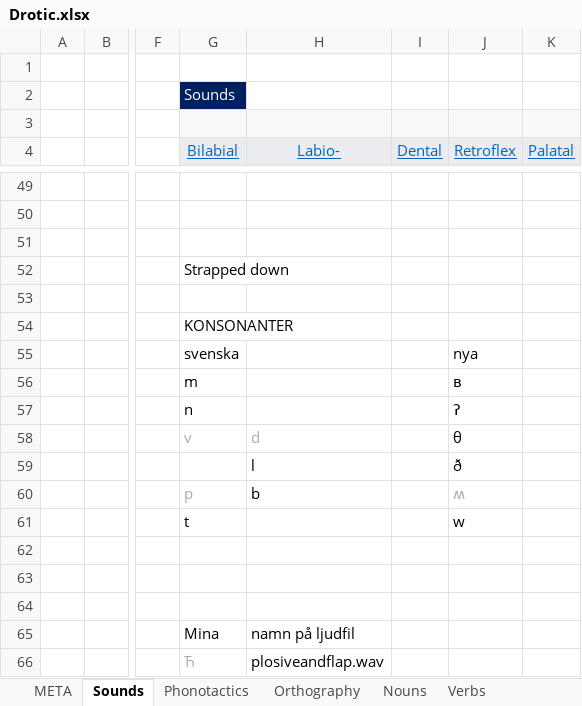
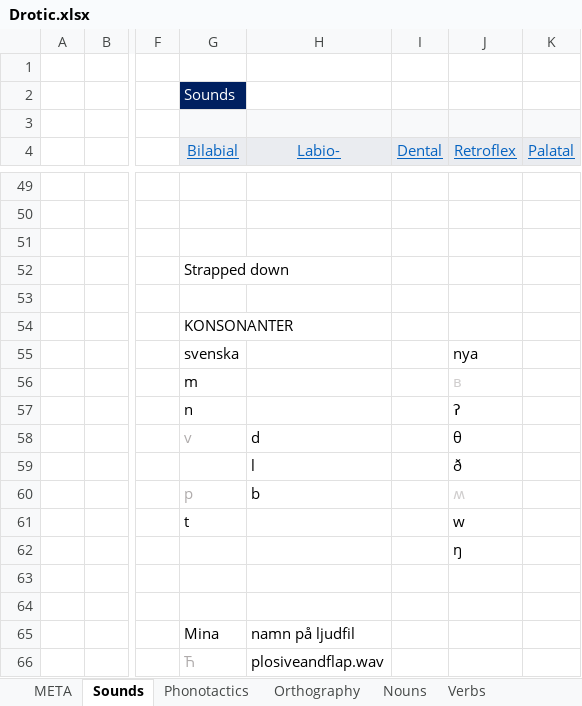
Before and after one commit to ArvidSteen/AiaSync, an Excel workbook: Aia/Lang/Derotic/Drotic.xlsx, sheet Sounds, drawn as a sheet; only a part is shown, gaps mark what is left out; values as stored, in another font and other column widths than the file's, no borders; the diff names each change by its address in the sheet, - before the commit and + after, or states it on an @@ line.

```diff
--- a/Aia/Lang/Derotic/Drotic.xlsx (sheet Sounds)
+++ b/Aia/Lang/Derotic/Drotic.xlsx (sheet Sounds)
-J56 text colour: black
+J56 text colour: #D0CECE
-H58 text colour: #AFABAB
+H58 text colour: black
-J60 text colour: #AFABAB
+J60 text colour: #D0CECE
-J62 (Retroflex): (empty)
+J62 (Retroflex): ŋ
```
Also changed, not shown: sheet Nouns, sheet Verbs.
